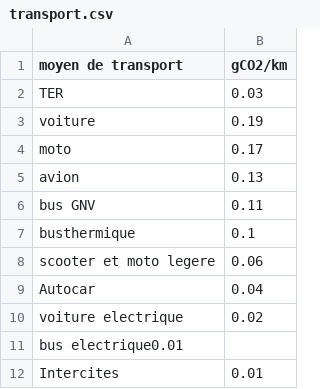
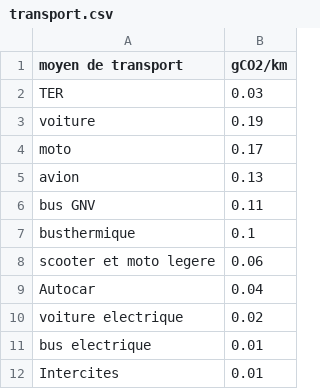
Before and after one commit to ethinot/bilan-co2, a CSV file: backend/transport.csv, drawn as a sheet; removed rows and columns are numbered as before the commit, all else as after; the diff names each change by its address in the sheet, - before the commit and + after, or states it on an @@ line.

Commit message:
Transport calcul + liste

```diff
--- a/backend/transport.csv
+++ b/backend/transport.csv
-row 11: bus electrique0.01
+row 11: bus electrique | 0.01
```
Also changed, not shown: 4 other files.
